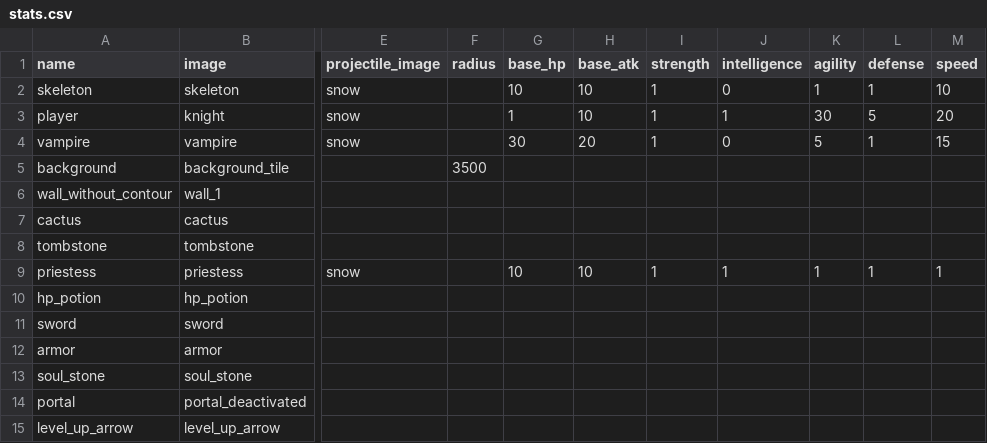
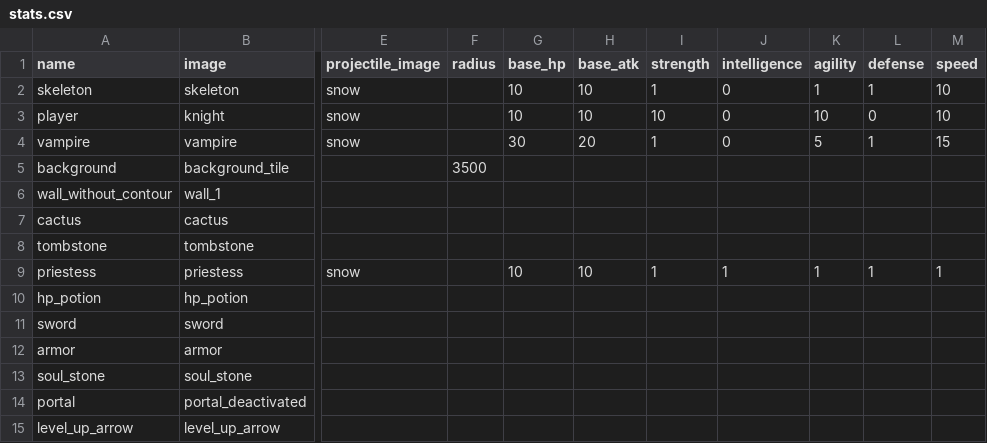
Before and after one commit to svkov/arena-pygame, a CSV file: resources/stats.csv, drawn as a sheet; only a part is shown, gaps mark what is left out; the diff names each change by its address in the sheet, - before the commit and + after, or states it on an @@ line.

Commit message:
add some balance

```diff
--- a/resources/stats.csv
+++ b/resources/stats.csv
-G3 (base_hp): 1
+G3 (base_hp): 10
-I3 (strength): 1
+I3 (strength): 10
-J3 (intelligence): 1
+J3 (intelligence): 0
-K3 (agility): 30
+K3 (agility): 10
-L3 (defense): 5
+L3 (defense): 0
-M3 (speed): 20
+M3 (speed): 10
```
